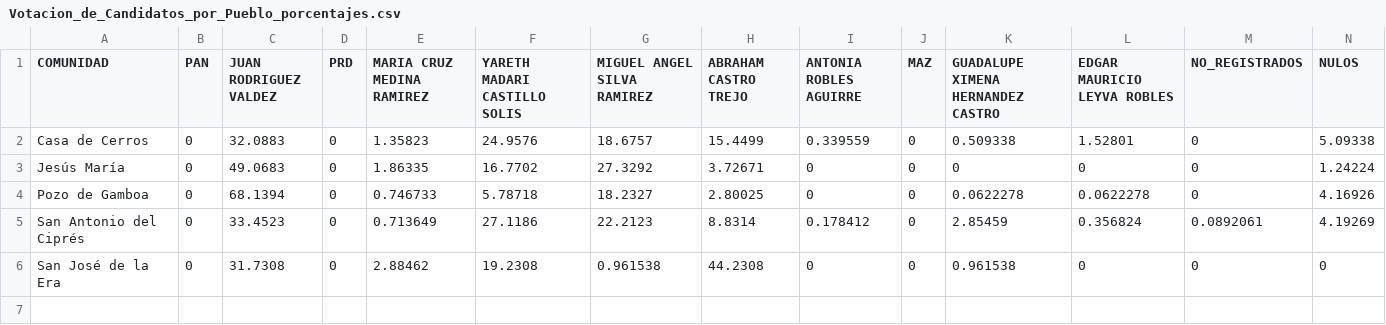
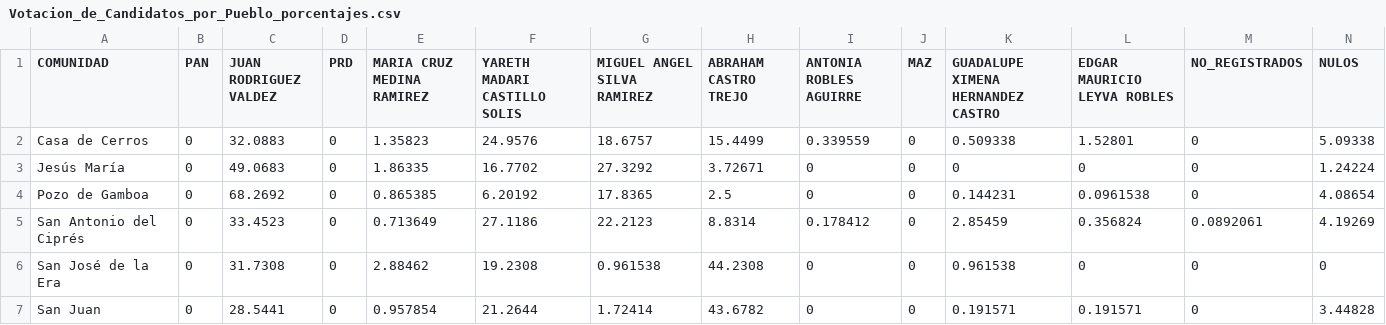
Before and after one commit to Dimorld/Election_2024_Data_Panuco_Zacatecas, a CSV file: Votacion_de_Candidatos_por_Pueblo_porcentajes.csv, drawn as a sheet.

```diff
--- a/Votacion_de_Candidatos_por_Pueblo_porcentajes.csv
+++ b/Votacion_de_Candidatos_por_Pueblo_porcentajes.csv
@@ -3,4 +3,5 @@ Casa de Cerros|0|32.0883|0|1.35823|24.9576|18.6757|15.4499|0.339559|0|0.509338|1
 Jesús María|0|49.0683|0|1.86335|16.7702|27.3292|3.72671|0|0|0|0|0|1.24224
-Pozo de Gamboa|0|68.1394|0|0.746733|5.78718|18.2327|2.80025|0|0|0.0622278|0.0622278|0|4.16926
+Pozo de Gamboa|0|68.2692|0|0.865385|6.20192|17.8365|2.5|0|0|0.144231|0.0961538|0|4.08654
 San Antonio del Ciprés|0|33.4523|0|0.713649|27.1186|22.2123|8.8314|0.178412|0|2.85459|0.356824|0.0892061|4.19269
 San José de la Era|0|31.7308|0|2.88462|19.2308|0.961538|44.2308|0|0|0.961538|0|0|0
+San Juan|0|28.5441|0|0.957854|21.2644|1.72414|43.6782|0|0|0.191571|0.191571|0|3.44828
```
Also changed, not shown: Votos_Totales_Municipio.csv, 4 other files.
